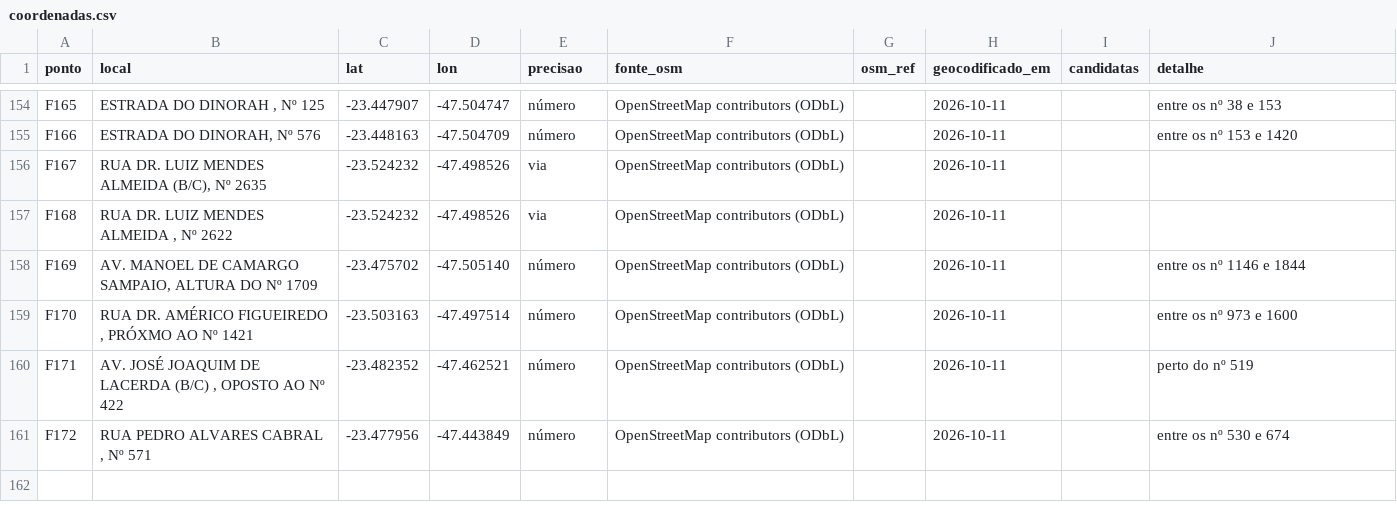
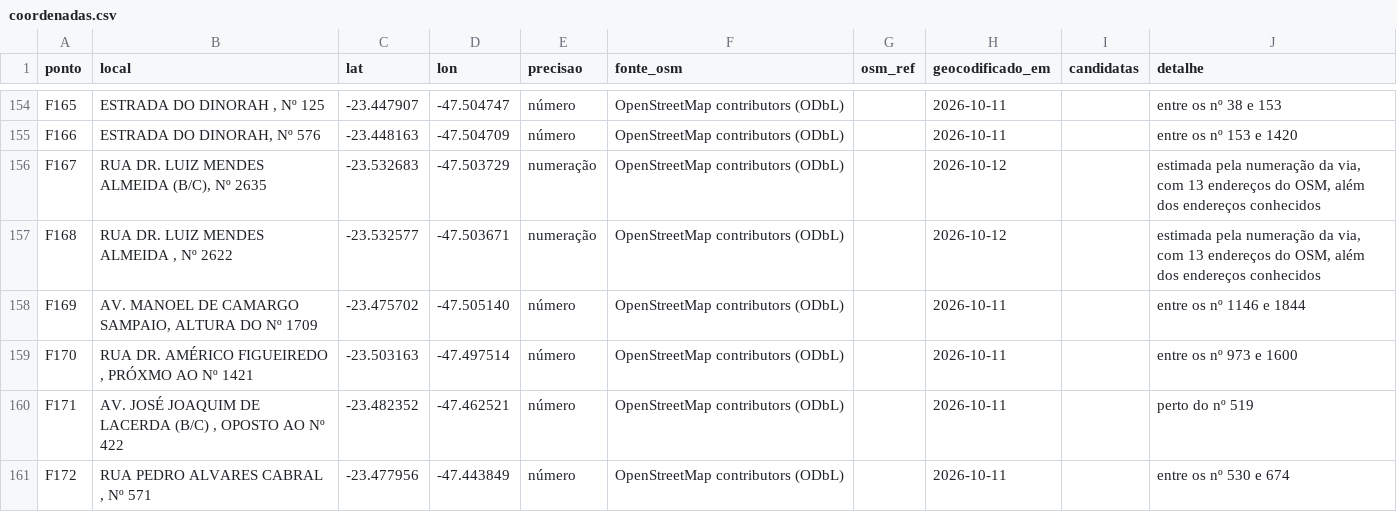
Before and after one commit to civisbr/sorocaba-em-dados, a CSV file: data/raw/radares/coordenadas.csv, drawn as a sheet; only a part is shown, gaps mark what is left out.

```diff
--- a/data/raw/radares/coordenadas.csv
+++ b/data/raw/radares/coordenadas.csv
@@ -155,4 +155,4 @@ F165;ESTRADA DO DINORAH , Nº 125;-23.447907;-47.504747;número;OpenStreetMap co
 F166;ESTRADA DO DINORAH, Nº 576;-23.448163;-47.504709;número;OpenStreetMap contributors (ODbL);;2026-10-11;;entre os nº 153 e 1420
-F167;RUA DR. LUIZ MENDES ALMEIDA (B/C), Nº 2635;-23.524232;-47.498526;via;OpenStreetMap contributors (ODbL);;2026-10-11;;
-F168;RUA DR. LUIZ MENDES ALMEIDA , Nº 2622;-23.524232;-47.498526;via;OpenStreetMap contributors (ODbL);;2026-10-11;;
+F167;RUA DR. LUIZ MENDES ALMEIDA (B/C), Nº 2635;-23.532683;-47.503729;numeração;OpenStreetMap contributors (ODbL);;2026-10-12;;estimada pela numeração da via, com 13 endereços do OSM, além dos endereços conhecidos
+F168;RUA DR. LUIZ MENDES ALMEIDA , Nº 2622;-23.532577;-47.503671;numeração;OpenStreetMap contributors (ODbL);;2026-10-12;;estimada pela numeração da via, com 13 endereços do OSM, além dos endereços conhecidos
 F169;AV. MANOEL DE CAMARGO SAMPAIO, ALTURA DO Nº 1709;-23.475702;-47.505140;número;OpenStreetMap contributors (ODbL);;2026-10-11;;entre os nº 1146 e 1844
```
Also changed, not shown: data/raw/inmetro/coordenadas.csv, 22 other files.
